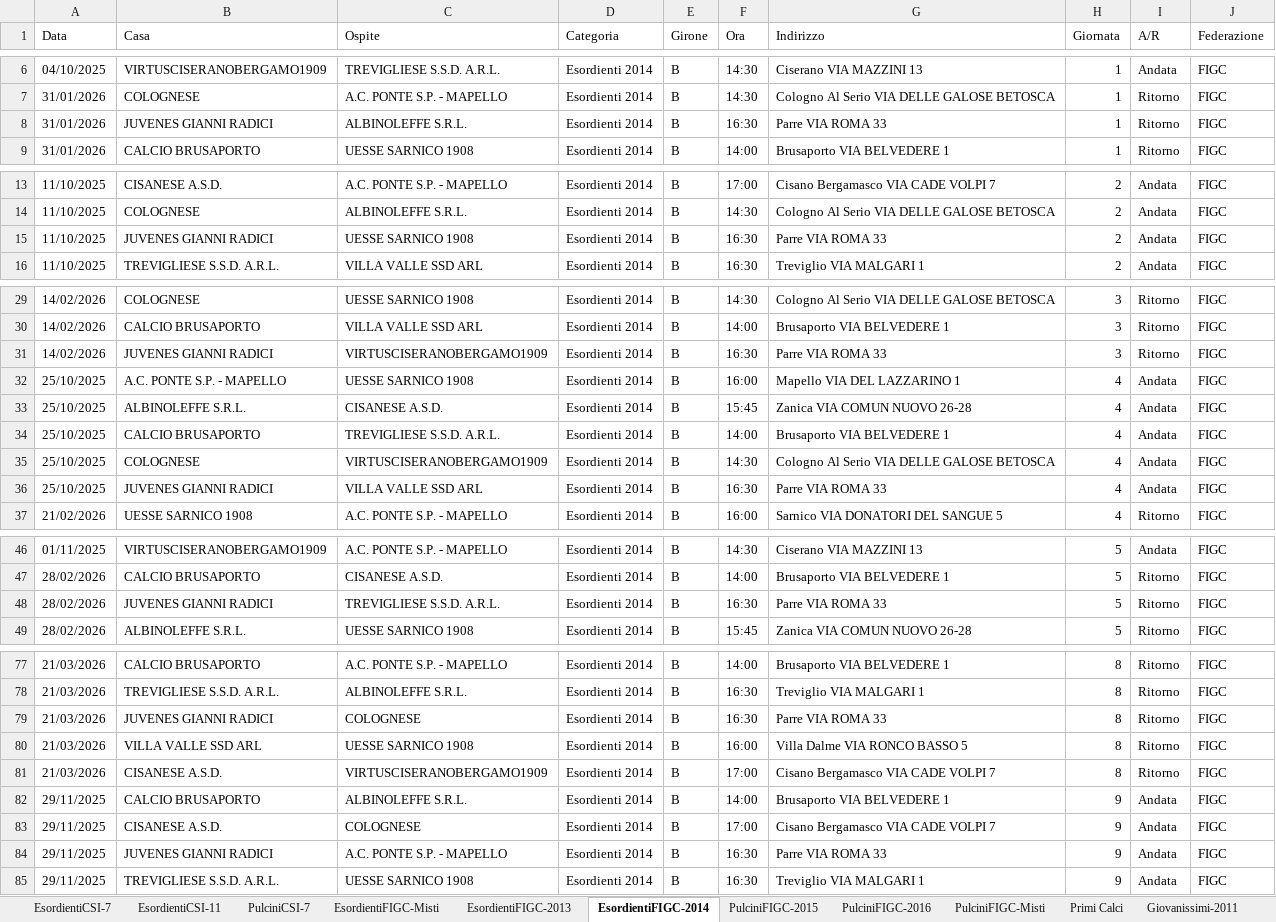
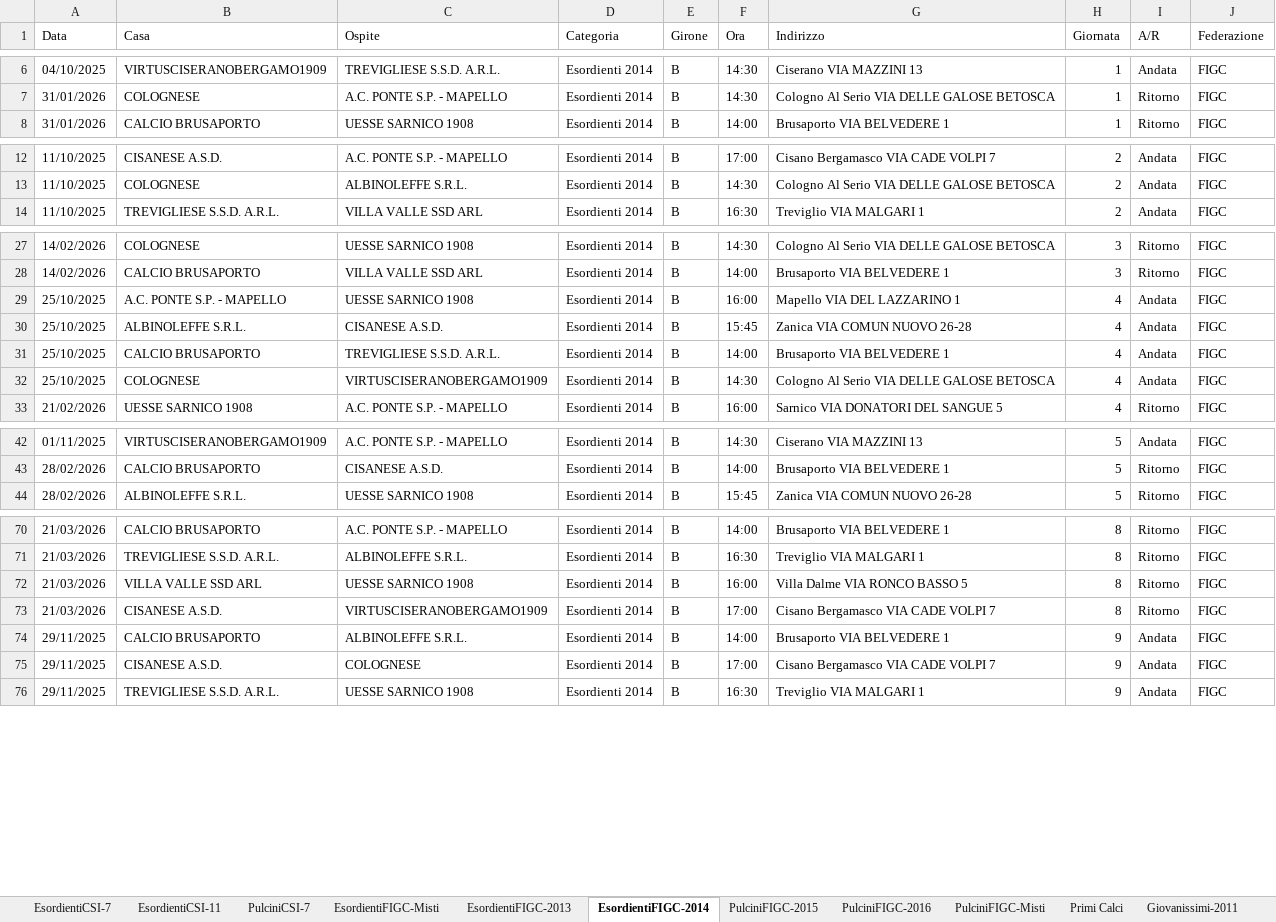
Before and after one commit to dfuselli/scouting-calendar-helper, an Excel workbook: app/resources/AllCalendars.xlsx, sheet EsordientiFIGC-2014, drawn as a sheet; only a part is shown, gaps mark what is left out; values as stored, in another font and other column widths than the file's, no borders; charts and pictures not drawn; the diff covers the shown part only; the diff names each change by its address in the sheet, - before the commit and + after, or states it on an @@ line.

```diff
--- a/app/resources/AllCalendars.xlsx (sheet EsordientiFIGC-2014)
+++ b/app/resources/AllCalendars.xlsx (sheet EsordientiFIGC-2014)
-row 8: 31/01/2026 | JUVENES GIANNI RADICI | ALBINOLEFFE S.R.L. | Esordienti 2014 | B | 16:30 | Parre VIA ROMA 33 | 1 | Ritorno | FIGC
-row 15: 11/10/2025 | JUVENES GIANNI RADICI | UESSE SARNICO 1908 | Esordienti 2014 | B | 16:30 | Parre VIA ROMA 33 | 2 | Andata | FIGC
-row 31: 14/02/2026 | JUVENES GIANNI RADICI | VIRTUSCISERANOBERGAMO1909 | Esordienti 2014 | B | 16:30 | Parre VIA ROMA 33 | 3 | Ritorno | FIGC
-row 36: 25/10/2025 | JUVENES GIANNI RADICI | VILLA VALLE SSD ARL | Esordienti 2014 | B | 16:30 | Parre VIA ROMA 33 | 4 | Andata | FIGC
-row 48: 28/02/2026 | JUVENES GIANNI RADICI | TREVIGLIESE S.S.D. A.R.L. | Esordienti 2014 | B | 16:30 | Parre VIA ROMA 33 | 5 | Ritorno | FIGC
-row 79: 21/03/2026 | JUVENES GIANNI RADICI | COLOGNESE | Esordienti 2014 | B | 16:30 | Parre VIA ROMA 33 | 8 | Ritorno | FIGC
-row 84: 29/11/2025 | JUVENES GIANNI RADICI | A.C. PONTE S.P. - MAPELLO | Esordienti 2014 | B | 16:30 | Parre VIA ROMA 33 | 9 | Andata | FIGC
```
Also changed, not shown: 2 removed rows elsewhere in this sheet, sheet EsordientiFIGC-2013, sheet Giovanissimi-2011, app/resources/AllCalendarsMerged.xlsx, 1 other file.
